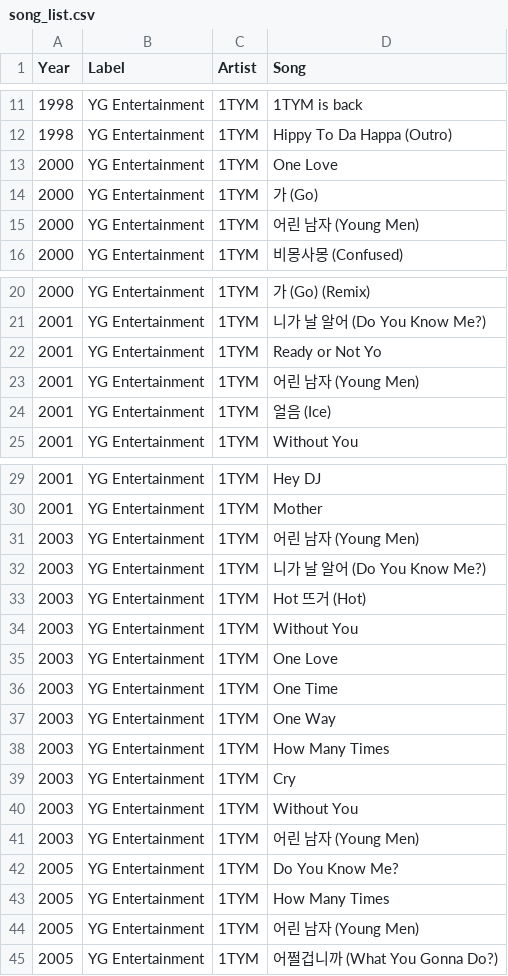
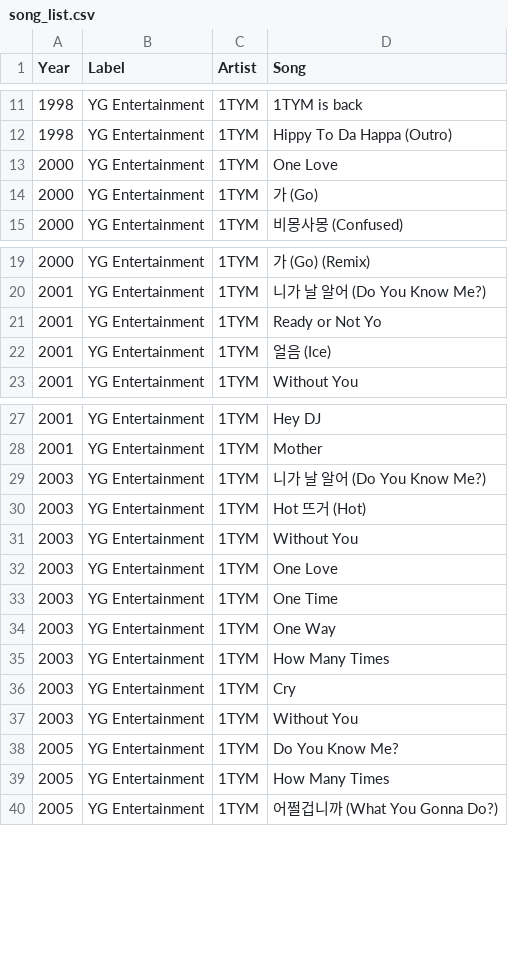
Before and after one commit to minigb/kpop-dataset, a CSV file: song_list.csv, drawn as a sheet; only a part is shown, gaps mark what is left out; the diff names each change by its address in the sheet, - before the commit and + after, or states it on an @@ line.

Commit message:
Remove 1TYM 어린 남자

```diff
--- a/song_list.csv
+++ b/song_list.csv
-row 15: 2000 | YG Entertainment | 1TYM | 어린 남자 (Young Men)
-row 23: 2001 | YG Entertainment | 1TYM | 어린 남자 (Young Men)
-row 31: 2003 | YG Entertainment | 1TYM | 어린 남자 (Young Men)
-row 41: 2003 | YG Entertainment | 1TYM | 어린 남자 (Young Men)
-row 44: 2005 | YG Entertainment | 1TYM | 어린 남자 (Young Men)
```
